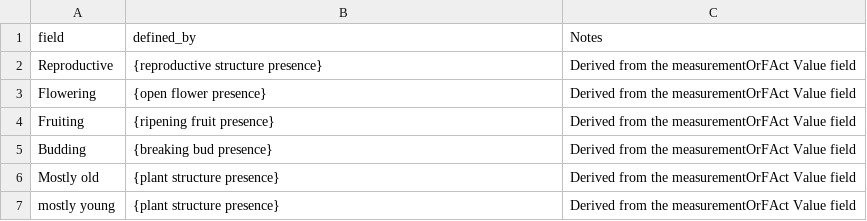
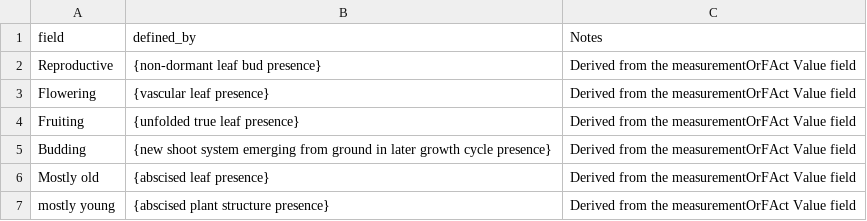
Before and after one commit to biocodellc/ontology-data-pipeline, a CSV file: projects/asu/config/phenophase_descriptions.csv, drawn as a sheet.

```diff
--- a/projects/asu/config/phenophase_descriptions.csv
+++ b/projects/asu/config/phenophase_descriptions.csv
@@ -1,7 +1,7 @@
 field,defined_by,Notes
-Reproductive,{reproductive structure presence},Derived from the measurementOrFAct Value field
-Flowering,{open flower presence},Derived from the measurementOrFAct Value field
-Fruiting,{ripening fruit presence},Derived from the measurementOrFAct Value field
-Budding,{breaking bud presence},Derived from the measurementOrFAct Value field
-"Mostly old",{plant structure presence},Derived from the measurementOrFAct Value field
-"mostly young",{plant structure presence},Derived from the measurementOrFAct Value field
+Reproductive,{non-dormant leaf bud presence},Derived from the measurementOrFAct Value field
+Flowering,{vascular leaf presence},Derived from the measurementOrFAct Value field
+Fruiting,{unfolded true leaf presence},Derived from the measurementOrFAct Value field
+Budding,{new shoot system emerging from ground in later growth cycle presence},Derived from the measurementOrFAct Value field
+"Mostly old",{abscised leaf presence},Derived from the measurementOrFAct Value field
+"mostly young",{abscised plant structure presence},Derived from the measurementOrFAct Value field
```
Also changed, not shown: 16 other files.
